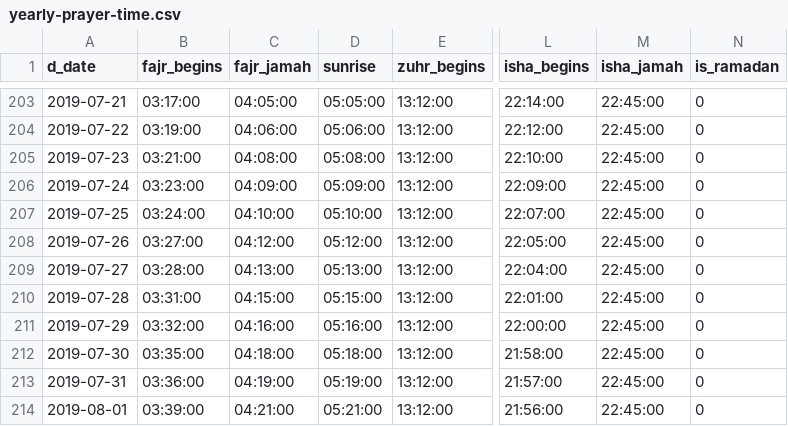
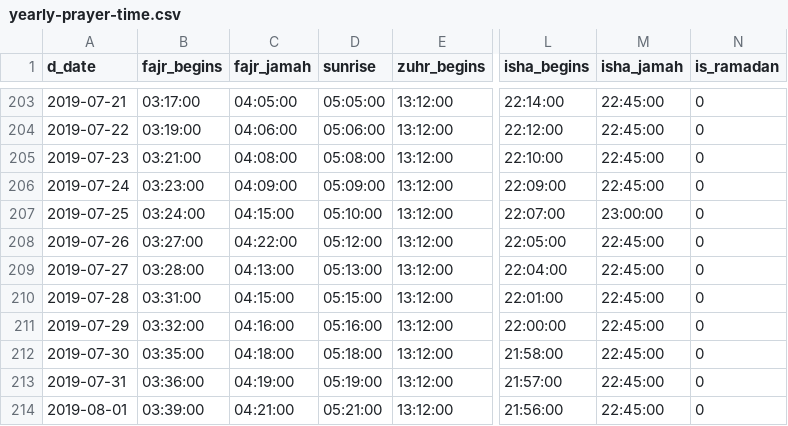
Before and after one commit to mmrs151/daily-prayer-time, a CSV file: Assets/yearly-prayer-time.csv, drawn as a sheet; only a part is shown, gaps mark what is left out; the diff names each change by its address in the sheet, - before the commit and + after, or states it on an @@ line.

Commit message:
fix time update

```diff
--- a/Assets/yearly-prayer-time.csv
+++ b/Assets/yearly-prayer-time.csv
-C207 (fajr_jamah): 04:10:00
+C207 (fajr_jamah): 04:15:00
-M207 (isha_jamah): 22:45:00
+M207 (isha_jamah): 23:00:00
-C208 (fajr_jamah): 04:12:00
+C208 (fajr_jamah): 04:22:00
```
Also changed, not shown: 1 other file.
